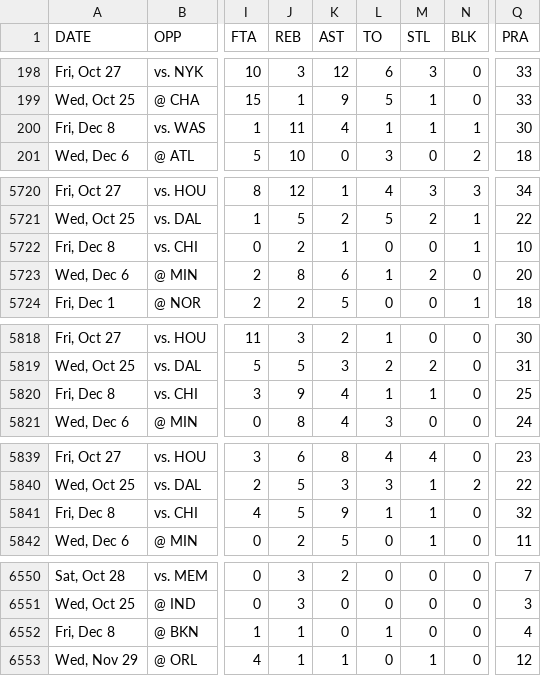
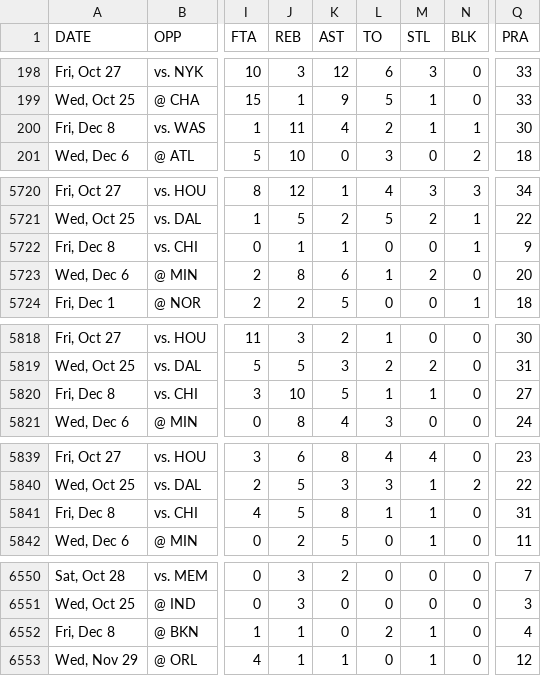
Before and after one commit to Unknowncall/nba-propz, a CSV file: gamelog.csv, drawn as a sheet; only a part is shown, gaps mark what is left out; the diff covers the shown part only; the diff names each change by its address in the sheet, - before the commit and + after, or states it on an @@ line.

Commit message:
Update via GitHub Actions

```diff
--- a/gamelog.csv
+++ b/gamelog.csv
-L200 (TO): 1
+L200 (TO): 2
-J5722 (REB): 2
+J5722 (REB): 1
-Q5722 (PRA): 10
+Q5722 (PRA): 9
-J5820 (REB): 9
+J5820 (REB): 10
-K5820 (AST): 4
+K5820 (AST): 5
-Q5820 (PRA): 25
+Q5820 (PRA): 27
-K5841 (AST): 9
+K5841 (AST): 8
-Q5841 (PRA): 32
+Q5841 (PRA): 31
-L6552 (TO): 1
+L6552 (TO): 2
-M6552 (STL): 0
+M6552 (STL): 1
```
Also changed, not shown: 2 edited cells elsewhere in this file.
